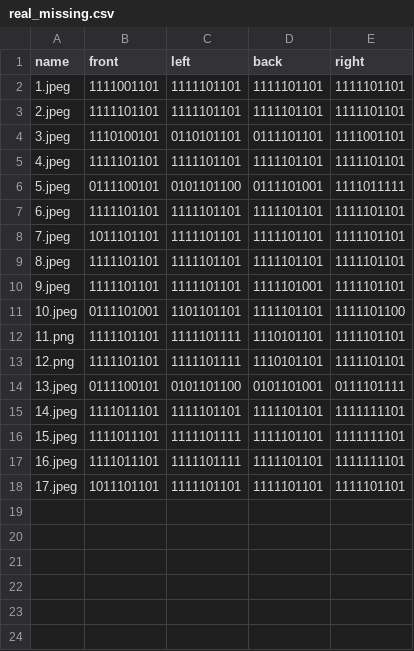
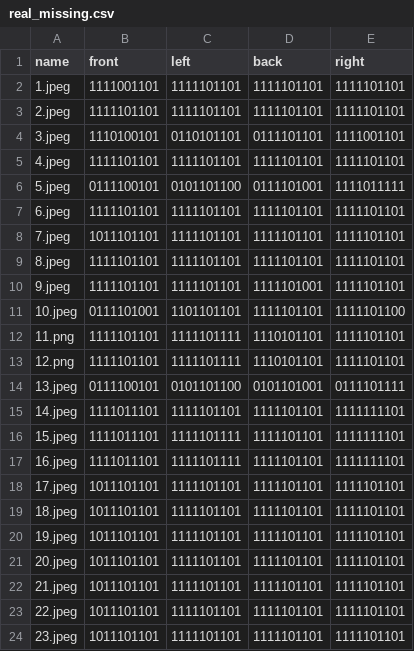
Before and after one commit to RobEn-AAST/mate-pipe-issue-detection, a CSV file: data/annots/real_missing.csv, drawn as a sheet; the diff names each change by its address in the sheet, - before the commit and + after, or states it on an @@ line.

```diff
--- a/data/annots/real_missing.csv
+++ b/data/annots/real_missing.csv
+row 19: 18.jpeg | 1011101101 | 1111101101 | 1111101101 | 1111101101
+row 20: 19.jpeg | 1011101101 | 1111101101 | 1111101101 | 1111101101
+row 21: 20.jpeg | 1011101101 | 1111101101 | 1111101101 | 1111101101
+row 22: 21.jpeg | 1011101101 | 1111101101 | 1111101101 | 1111101101
+row 23: 22.jpeg | 1011101101 | 1111101101 | 1111101101 | 1111101101
+row 24: 23.jpeg | 1011101101 | 1111101101 | 1111101101 | 1111101101
```
Also changed, not shown: data/annots/real_odd_size.csv, data/annots/real_oxide.csv, 6 other files.
